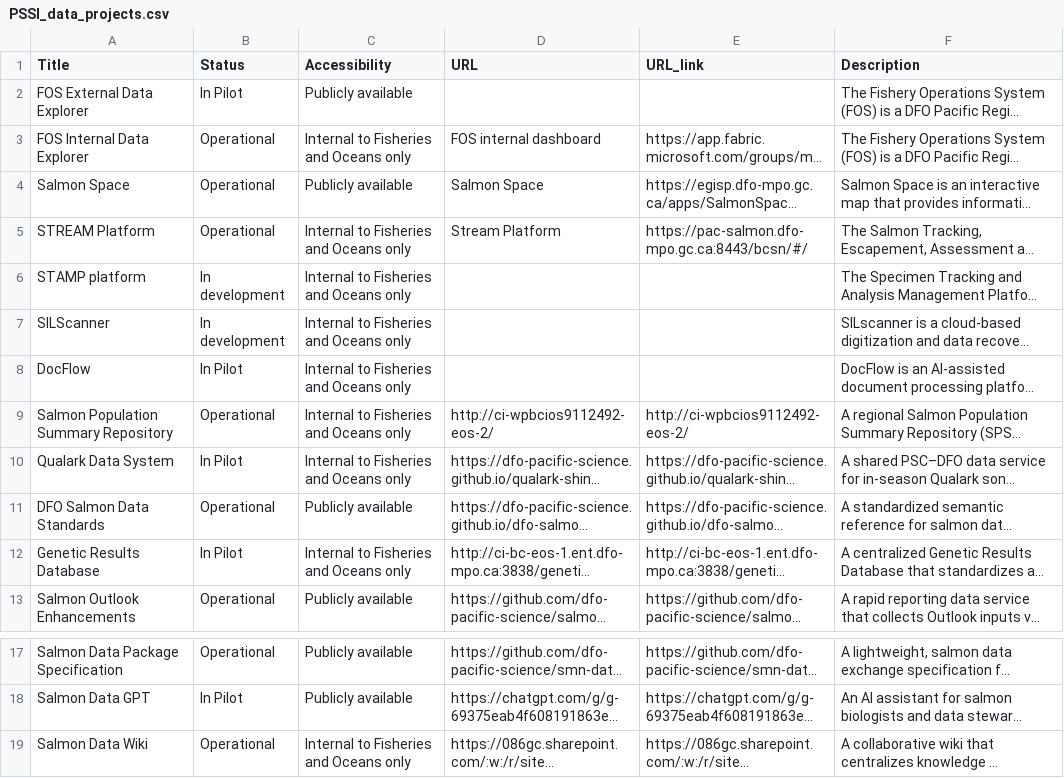
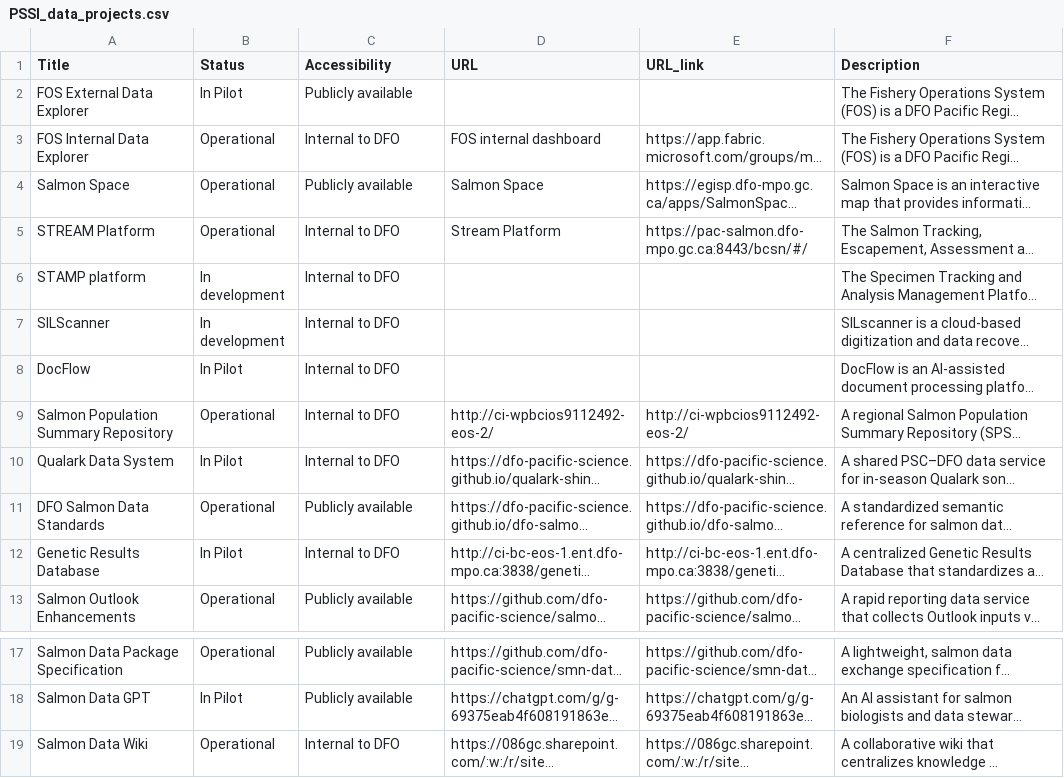
Before and after one commit to ennsjoe/PSSI-final-tech-report, a CSV file: data/raw/PSSI_data_projects.csv, drawn as a sheet; only a part is shown, gaps mark what is left out; long unchanged cells end in …; the diff names each change by its address in the sheet, - before the commit and + after, or states it on an @@ line.

Commit message:
caption fixes, table updates, knitting fixes

```diff
--- a/data/raw/PSSI_data_projects.csv
+++ b/data/raw/PSSI_data_projects.csv
-C3 (Accessibility): Internal to Fisheries and Oceans only
+C3 (Accessibility): Internal to DFO
-C5:C10 (Accessibility): Internal to Fisheries and Oceans only
+C5:C10 (Accessibility): Internal to DFO
-C12 (Accessibility): Internal to Fisheries and Oceans only
+C12 (Accessibility): Internal to DFO
-C19 (Accessibility): Internal to Fisheries and Oceans only
+C19 (Accessibility): Internal to DFO
```
Also changed, not shown: 11 other files.
